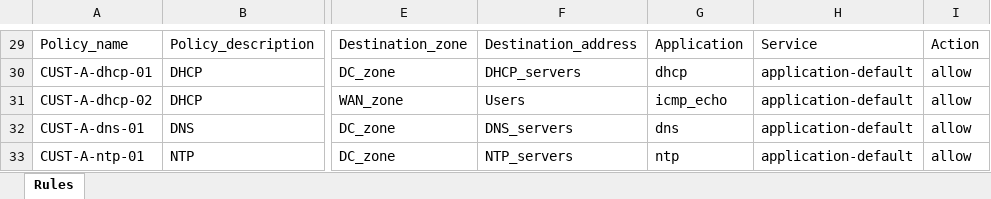
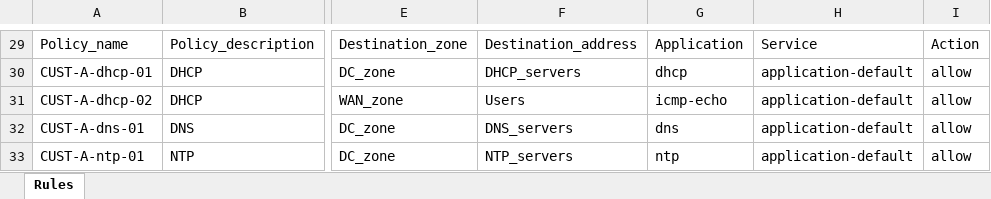
Before and after one commit to pawel80-dev/IaC-PA-customer-rules, an Excel workbook: customer_rules/customer_A.xlsx, sheet Rules, drawn as a sheet; only a part is shown, gaps mark what is left out; values as stored, in another font and other column widths than the file's, no borders; the diff names each change by its address in the sheet, - before the commit and + after, or states it on an @@ line.

Commit message:
pa_rules_v23

```diff
--- a/customer_rules/customer_A.xlsx (sheet Rules)
+++ b/customer_rules/customer_A.xlsx (sheet Rules)
-G31: icmp_echo
+G31: icmp-echo
```
